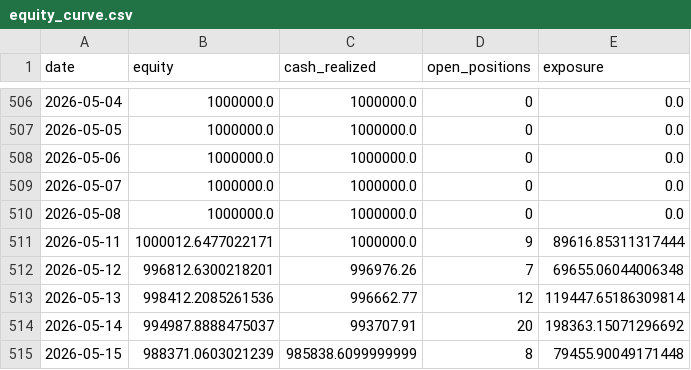
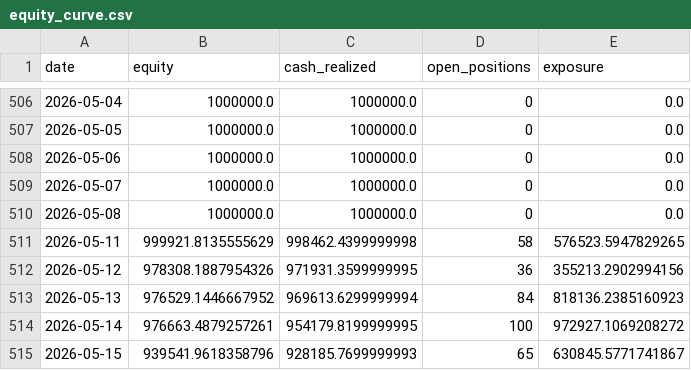
Before and after one commit to tu1258/Backtest, a CSV file: outputs/backtest/breakout_ma10/equity_curve.csv, drawn as a sheet; only a part is shown, gaps mark what is left out.

```diff
--- a/outputs/backtest/breakout_ma10/equity_curve.csv
+++ b/outputs/backtest/breakout_ma10/equity_curve.csv
@@ -510,6 +510,6 @@ date,equity,cash_realized,open_positions,exposure
 2026-05-08,1000000.0,1000000.0,0,0.0
-2026-05-11,1000012.6477022171,1000000.0,9,89616.85311317444
-2026-05-12,996812.6300218201,996976.26,7,69655.06044006348
-2026-05-13,998412.2085261536,996662.77,12,119447.65186309814
-2026-05-14,994987.8888475037,993707.91,20,198363.15071296692
-2026-05-15,988371.0603021239,985838.6099999999,8,79455.90049171448
+2026-05-11,999921.8135555629,998462.4399999998,58,576523.5947829265
+2026-05-12,978308.1887954326,971931.3599999995,36,355213.2902994156
+2026-05-13,976529.1446667952,969613.6299999994,84,818136.2385160923
+2026-05-14,976663.4879257261,954179.8199999995,100,972927.1069208272
+2026-05-15,939541.9618358796,928185.7699999993,65,630845.5771741867
```
Also changed, not shown: outputs/backtest/rsi2_ma10/equity_curve.csv, outputs/backtest/rsi2_ma10/trades.csv, 28 other files.
